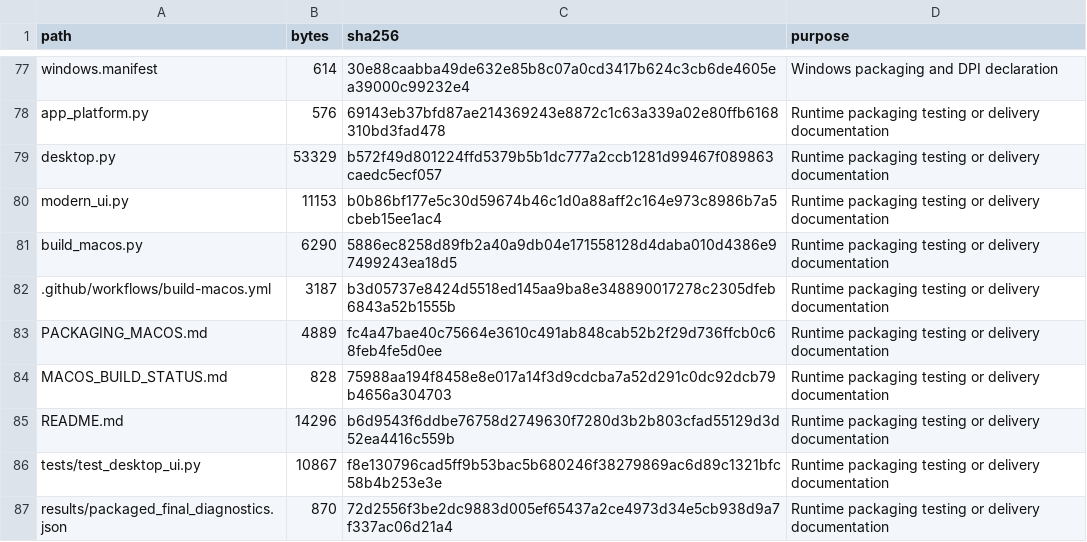
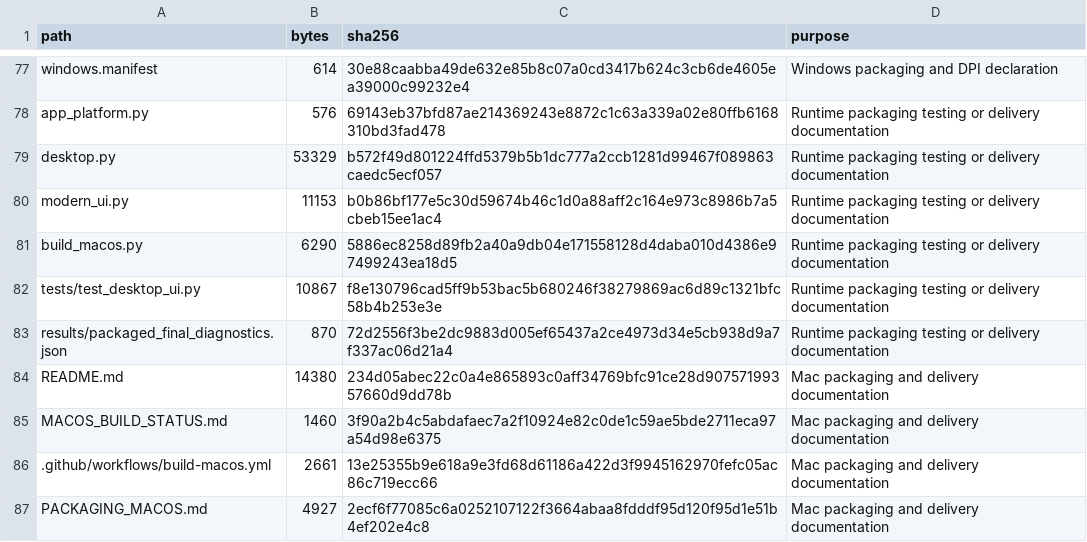
Before and after one commit to bentennyson/Twin-Finder, a CSV file: SOURCE_INVENTORY.csv, drawn as a sheet; only a part is shown, gaps mark what is left out.

Commit message:
Document verified Mac download and finish branch naming cleanup [skip ci]

```diff
--- a/SOURCE_INVENTORY.csv
+++ b/SOURCE_INVENTORY.csv
@@ -81,7 +81,7 @@ modern_ui.py,11153,b0b86bf177e5c30d59674b46c1d0a88aff2c164e973c8986b7a5cbeb15ee1
 build_macos.py,6290,5886ec8258d89fb2a40a9db04e171558128d4daba010d4386e97499243ea18d5,Runtime packaging testing or delivery documentation
-.github/workflows/build-macos.yml,3187,b3d05737e8424d5518ed145aa9ba8e348890017278c2305dfeb6843a52b1555b,Runtime packaging testing or delivery documentation
-PACKAGING_MACOS.md,4889,fc4a47bae40c75664e3610c491ab848cab52b2f29d736ffcb0c68feb4fe5d0ee,Runtime packaging testing or delivery documentation
-MACOS_BUILD_STATUS.md,828,75988aa194f8458e8e017a14f3d9cdcba7a52d291c0dc92dcb79b4656a304703,Runtime packaging testing or delivery documentation
-README.md,14296,b6d9543f6ddbe76758d2749630f7280d3b2b803cfad55129d3d52ea4416c559b,Runtime packaging testing or delivery documentation
 tests/test_desktop_ui.py,10867,f8e130796cad5ff9b53bac5b680246f38279869ac6d89c1321bfc58b4b253e3e,Runtime packaging testing or delivery documentation
 results/packaged_final_diagnostics.json,870,72d2556f3be2dc9883d005ef65437a2ce4973d34e5cb938d9a7f337ac06d21a4,Runtime packaging testing or delivery documentation
+README.md,14380,234d05abec22c0a4e865893c0aff34769bfc91ce28d90757199357660d9dd78b,Mac packaging and delivery documentation
+MACOS_BUILD_STATUS.md,1460,3f90a2b4c5abdafaec7a2f10924e82c0de1c59ae5bde2711eca97a54d98e6375,Mac packaging and delivery documentation
+.github/workflows/build-macos.yml,2661,13e25355b9e618a9e3fd68d61186a422d3f9945162970fefc05ac86c719ecc66,Mac packaging and delivery documentation
+PACKAGING_MACOS.md,4927,2ecf6f77085c6a0252107122f3664abaa8fdddf95d120f95d1e51b4ef202e4c8,Mac packaging and delivery documentation
```
Also changed, not shown: 4 other files.
